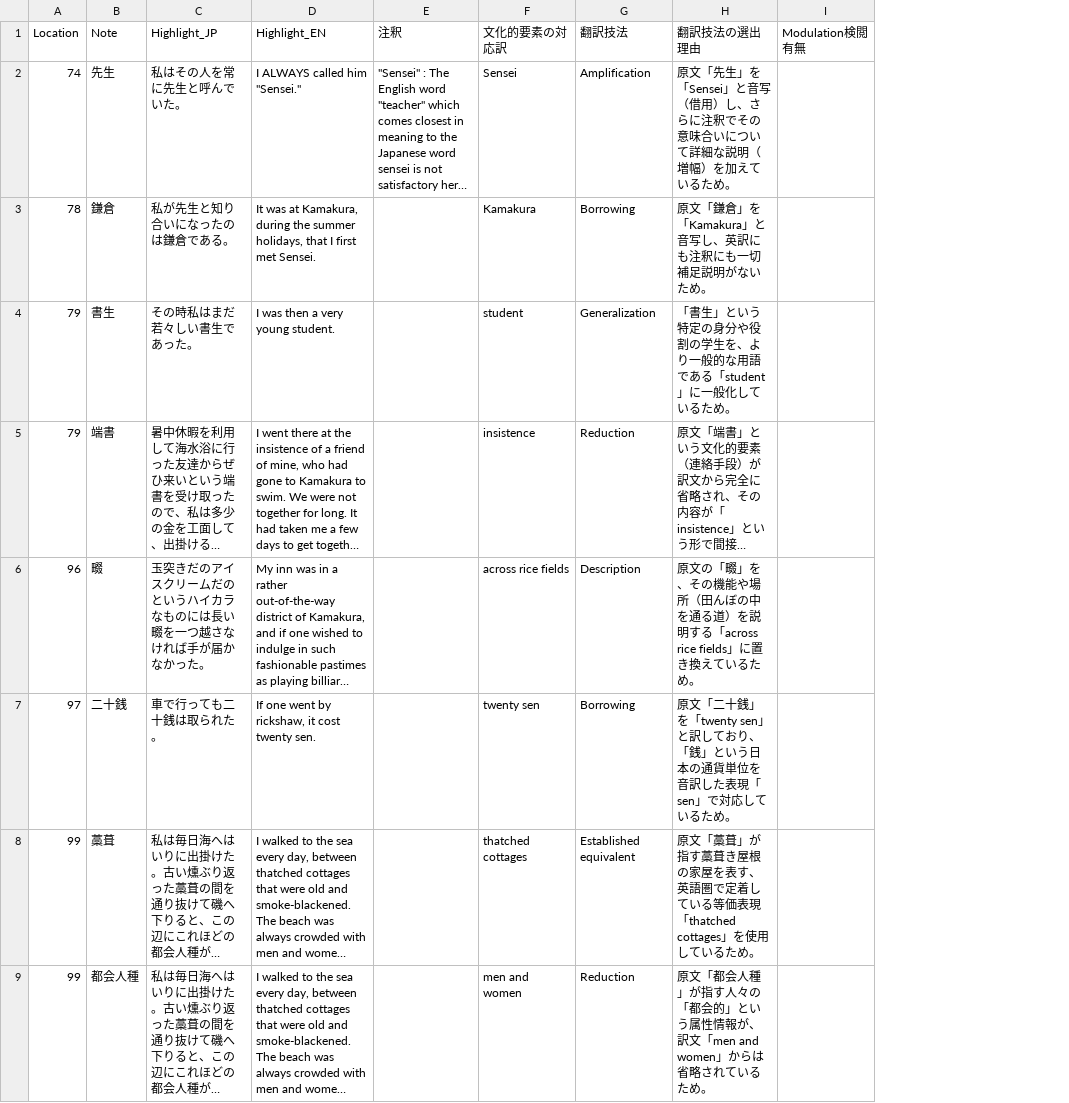
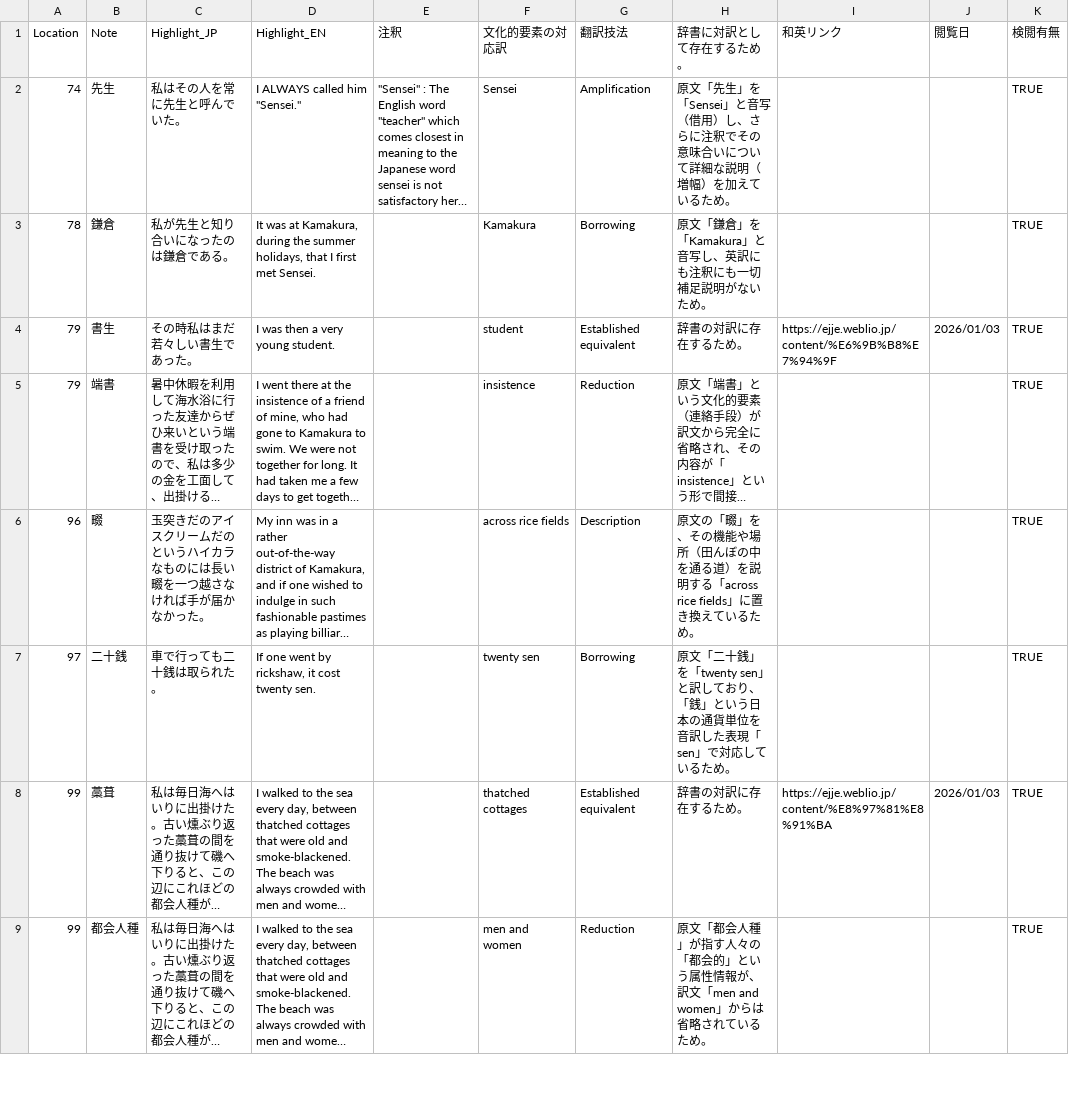
Before and after one commit to zawa-kun/senior-thesis-tools, a CSV file: data/processed/translation/proc_translation_edwin.csv, drawn as a sheet; only a part is shown; long unchanged cells end in …; removed rows and columns are numbered as before the commit, all else as after; the diff covers the shown part only; the diff names each change by its address in the sheet, - before the commit and + after, or states it on an @@ line.

```diff
--- a/data/processed/translation/proc_translation_edwin.csv
+++ b/data/processed/translation/proc_translation_edwin.csv
-column I (Modulation検閲有無), empty
+column I (和英リンク), rows 4-8: https://ejje.weblio.jp/content/%E6%9B%B8%E7%94%9F |  |  |  | https://ejje.weblio.jp/content/%E8%97%81%E8%91%BA
+column J (閲覧日), rows 4-8: 2026/01/03 |  |  |  | 2026/01/03
+column K (検閲有無), rows 2-9: all TRUE
-H1: 翻訳技法の選出理由
+H1: 辞書に対訳として存在するため。
-G4 (翻訳技法): Generalization
+G4 (翻訳技法): Established equivalent
-H4 (辞書に対訳として存在するため。): 「書生」という特定の身分や役割の学生を、より一般的な用語である「student」に一般化しているため。
+H4 (辞書に対訳として存在するため。): 辞書の対訳に存在するため。
-H8 (辞書に対訳として存在するため。): 原文「藁葺」が指す藁葺き屋根の家屋を表す、英語圏で定着している等価表現「thatched cottages」を使用しているため。
+H8 (辞書に対訳として存在するため。): 辞書の対訳に存在するため。
```
Also changed, not shown: 1 removed row and 151 edited cells elsewhere in this file, data/processed/translation/proc_translation_ineko.csv.
